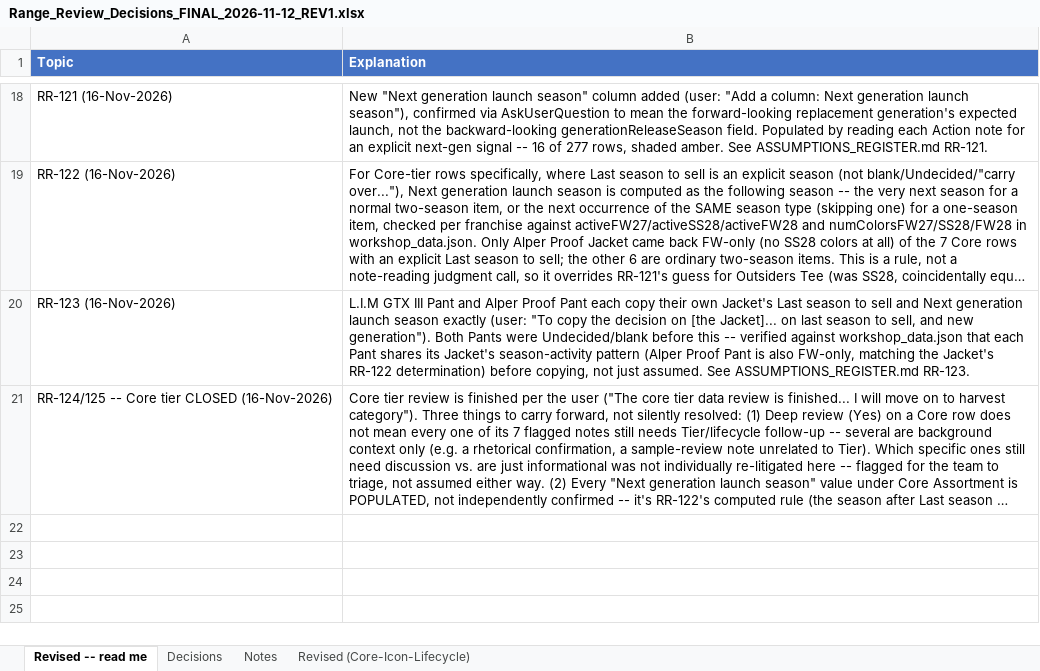
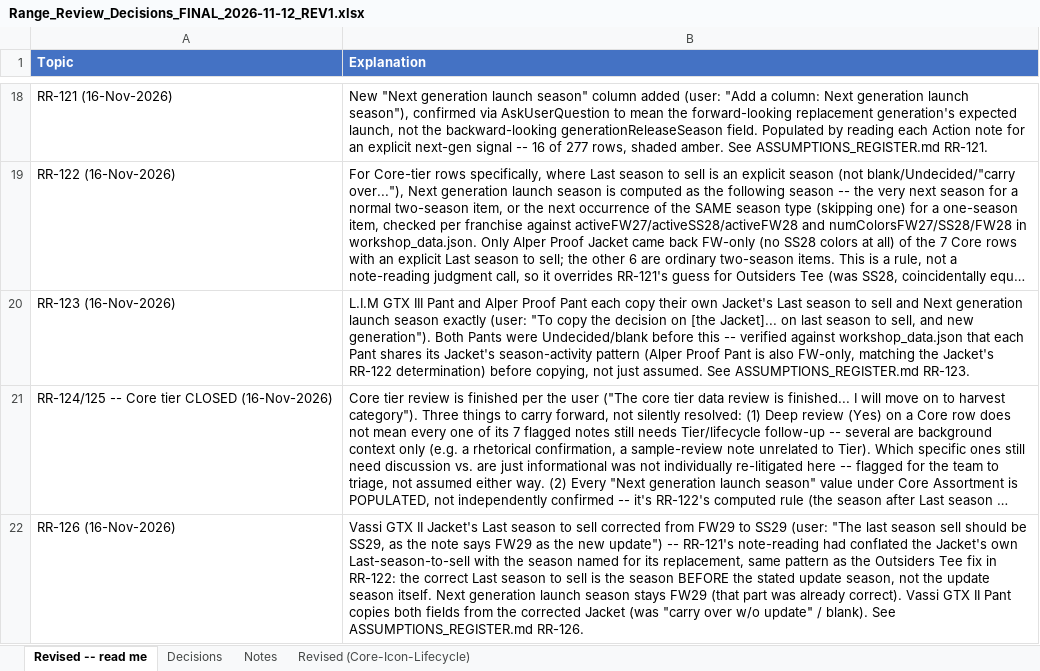
Before and after one commit to surflongboard/project_bob, an Excel workbook: data/range_review/outputs/archive/Range_Review_Decisions_FINAL_2026-11-12_REV1.xlsx, sheet Revised -- read me, drawn as a sheet; only a part is shown, gaps mark what is left out; long unchanged cells end in …; values as stored, in another font and other column widths than the file's, no borders; the diff names each change by its address in the sheet, - before the commit and + after, or states it on an @@ line.

```diff
--- a/data/range_review/outputs/archive/Range_Review_Decisions_FINAL_2026-11-12_REV1.xlsx (sheet Revised -- read me)
+++ b/data/range_review/outputs/archive/Range_Review_Decisions_FINAL_2026-11-12_REV1.xlsx (sheet Revised -- read me)
+row 22: RR-126 (16-Nov-2026) | Vassi GTX II Jacket's Last season to sell corrected from FW29 to SS29 (user: "The last season sell should be SS29, as the note says FW29 as the new update") -- RR-121's note-reading had conflated the Jacket's own Last-season-to-sell with the season named for its replacement, same pattern as the Outsiders Tee fix in RR-122: the correct Last season to sell is the season BEFORE the stated update season, not the update season itself. Next generation launch season stays FW29 (that part was already correct). Vassi GTX II Pant copies both fields from the corrected Jacket (was "carry over w/o update" / blank). See ASSUMPTIONS_REGISTER.md RR-126.
```
Also changed, not shown: sheet Revised (Core-Icon-Lifecycle), 1 other file.
